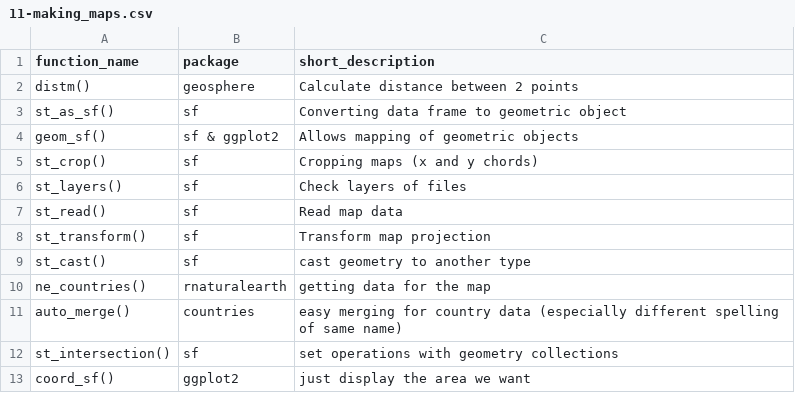
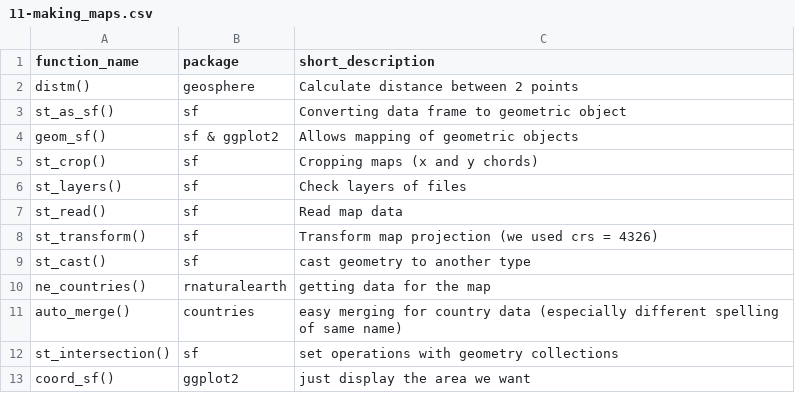
Before and after one commit to SonjaBlesch/ban400-exam-notes, a CSV file: functions/11-making_maps.csv, drawn as a sheet.

Commit message:
added crs = 4326

```diff
--- a/functions/11-making_maps.csv
+++ b/functions/11-making_maps.csv
@@ -7,3 +7,3 @@ st_layers(),sf,Check layers of files
 st_read(),sf,Read map data
-st_transform(),sf,Transform map projection
+st_transform(),sf,Transform map projection (we used crs = 4326)
 st_cast(), sf, cast geometry to another type
```
